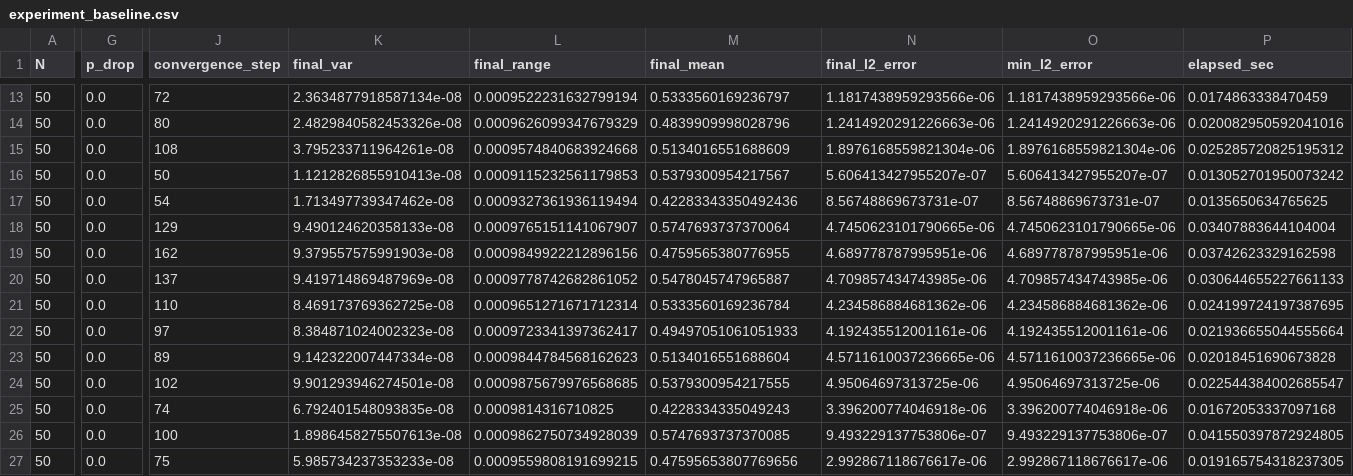
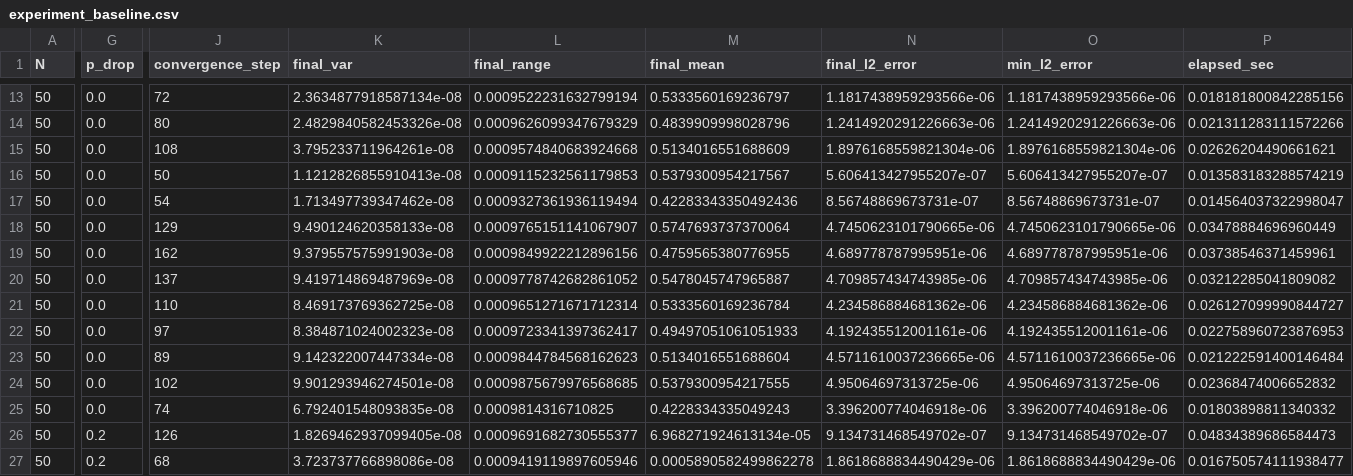
Before and after one commit to blizanac76/consensus-project, a CSV file: data/experiment_baseline.csv, drawn as a sheet; only a part is shown, gaps mark what is left out; the diff covers the shown part only; the diff names each change by its address in the sheet, - before the commit and + after, or states it on an @@ line.

```diff
--- a/data/experiment_baseline.csv
+++ b/data/experiment_baseline.csv
-P13 (elapsed_sec): 0.0174863338470459
+P13 (elapsed_sec): 0.018181800842285156
-P14 (elapsed_sec): 0.020082950592041016
+P14 (elapsed_sec): 0.021311283111572266
-P15 (elapsed_sec): 0.025285720825195312
+P15 (elapsed_sec): 0.02626204490661621
-P16 (elapsed_sec): 0.013052701950073242
+P16 (elapsed_sec): 0.013583183288574219
-P17 (elapsed_sec): 0.0135650634765625
+P17 (elapsed_sec): 0.014564037322998047
-P18 (elapsed_sec): 0.03407883644104004
+P18 (elapsed_sec): 0.03478884696960449
-P19 (elapsed_sec): 0.03742623329162598
+P19 (elapsed_sec): 0.03738546371459961
-P20 (elapsed_sec): 0.030644655227661133
+P20 (elapsed_sec): 0.03212285041809082
-P21 (elapsed_sec): 0.024199724197387695
+P21 (elapsed_sec): 0.026127099990844727
-P22 (elapsed_sec): 0.021936655044555664
+P22 (elapsed_sec): 0.022758960723876953
-P23 (elapsed_sec): 0.02018451690673828
+P23 (elapsed_sec): 0.021222591400146484
-P24 (elapsed_sec): 0.022544384002685547
+P24 (elapsed_sec): 0.02368474006652832
-P25 (elapsed_sec): 0.01672053337097168
+P25 (elapsed_sec): 0.01803898811340332
-G26:G27 (p_drop): 0.0
+G26:G27 (p_drop): 0.2
-J26 (convergence_step): 100
+J26 (convergence_step): 126
-K26 (final_var): 1.8986458275507613e-08
+K26 (final_var): 1.8269462937099405e-08
-L26 (final_range): 0.0009862750734928039
+L26 (final_range): 0.0009691682730555377
-M26 (final_mean): 0.5747693737370085
+M26 (final_mean): 6.968271924613134e-05
-N26 (final_l2_error): 9.493229137753806e-07
+N26 (final_l2_error): 9.134731468549702e-07
-O26 (min_l2_error): 9.493229137753806e-07
+O26 (min_l2_error): 9.134731468549702e-07
-P26 (elapsed_sec): 0.041550397872924805
+P26 (elapsed_sec): 0.04834389686584473
-J27 (convergence_step): 75
+J27 (convergence_step): 68
-K27 (final_var): 5.985734237353233e-08
+K27 (final_var): 3.723737766898086e-08
-L27 (final_range): 0.0009559808191699215
+L27 (final_range): 0.0009419119897605946
-M27 (final_mean): 0.47595653807769656
+M27 (final_mean): 0.0005890582499862278
-N27 (final_l2_error): 2.992867118676617e-06
+N27 (final_l2_error): 1.8618688834490429e-06
-O27 (min_l2_error): 2.992867118676617e-06
+O27 (min_l2_error): 1.8618688834490429e-06
-P27 (elapsed_sec): 0.019165754318237305
+P27 (elapsed_sec): 0.016750574111938477
```
Also changed, not shown: 134 edited cells elsewhere in this file, 7 other files.
